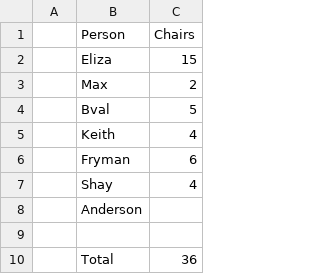
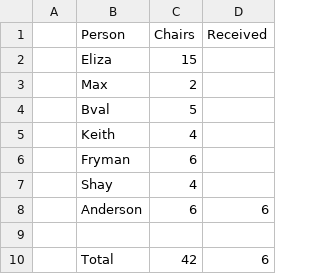
Before and after one commit to websages-archive/hoedown-party-2013, a CSV file: chairs.csv, drawn as a sheet; the diff names each change by its address in the sheet, - before the commit and + after, or states it on an @@ line.

Commit message:
Update chairs.csv

```diff
--- a/chairs.csv
+++ b/chairs.csv
+column D (Received), rows 8-10: 6 |  | 6
-C8 (Chairs): (empty)
+C8 (Chairs): 6
-C10 (Chairs): 36
+C10 (Chairs): 42
```
